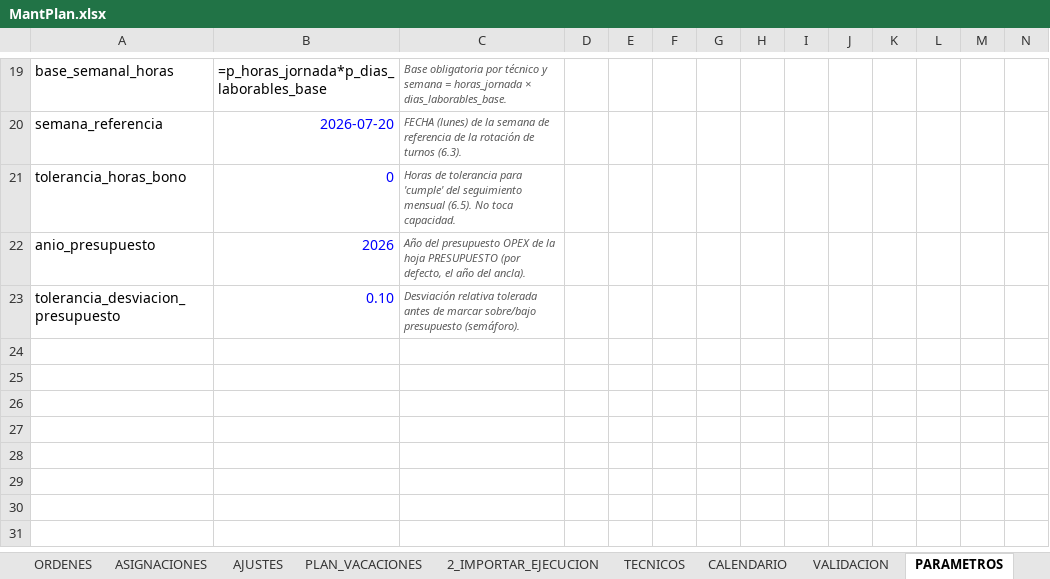
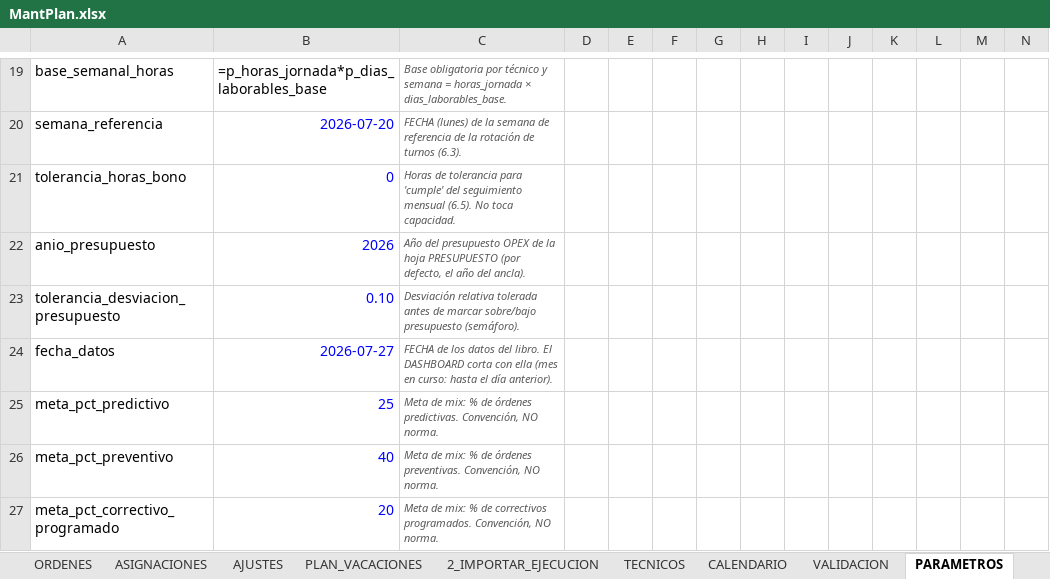
Before and after one commit to Crysthian04/Creacion-de-Notepad, an Excel workbook: mantplan/MantPlan.xlsx, sheet PARAMETROS, drawn as a sheet; only a part is shown, gaps mark what is left out; values as stored, in another font and other column widths than the file's, no borders; formulas without a stored value are shown as written; conditional formats not drawn; 1 other sheet too large or unreadable and not compared; rows hold the shown columns only; the diff covers the shown part only; the diff names each change by its address in the sheet, - before the commit and + after, or states it on an @@ line.

```diff
--- a/mantplan/MantPlan.xlsx (sheet PARAMETROS)
+++ b/mantplan/MantPlan.xlsx (sheet PARAMETROS)
+row 24: fecha_datos | 2026-07-27 | FECHA de los datos del libro. El DASHBOARD corta con ella (mes en curso: hasta el día anterior).
+row 25: meta_pct_predictivo | 25 | Meta de mix: % de órdenes predictivas. Convención, NO norma.
+row 26: meta_pct_preventivo | 40 | Meta de mix: % de órdenes preventivas. Convención, NO norma.
+row 27: meta_pct_correctivo_programado | 20 | Meta de mix: % de correctivos programados. Convención, NO norma.
```
Also changed, not shown: 3 added rows and 1 edited cell elsewhere in this sheet, sheet PLAN_SEMANAL, sheet EXPORTAR, sheet ADHERENCIA, sheet PERFIL_HH, sheet BACKLOG, other sheet tabs, charts or pictures, 6 other files.
